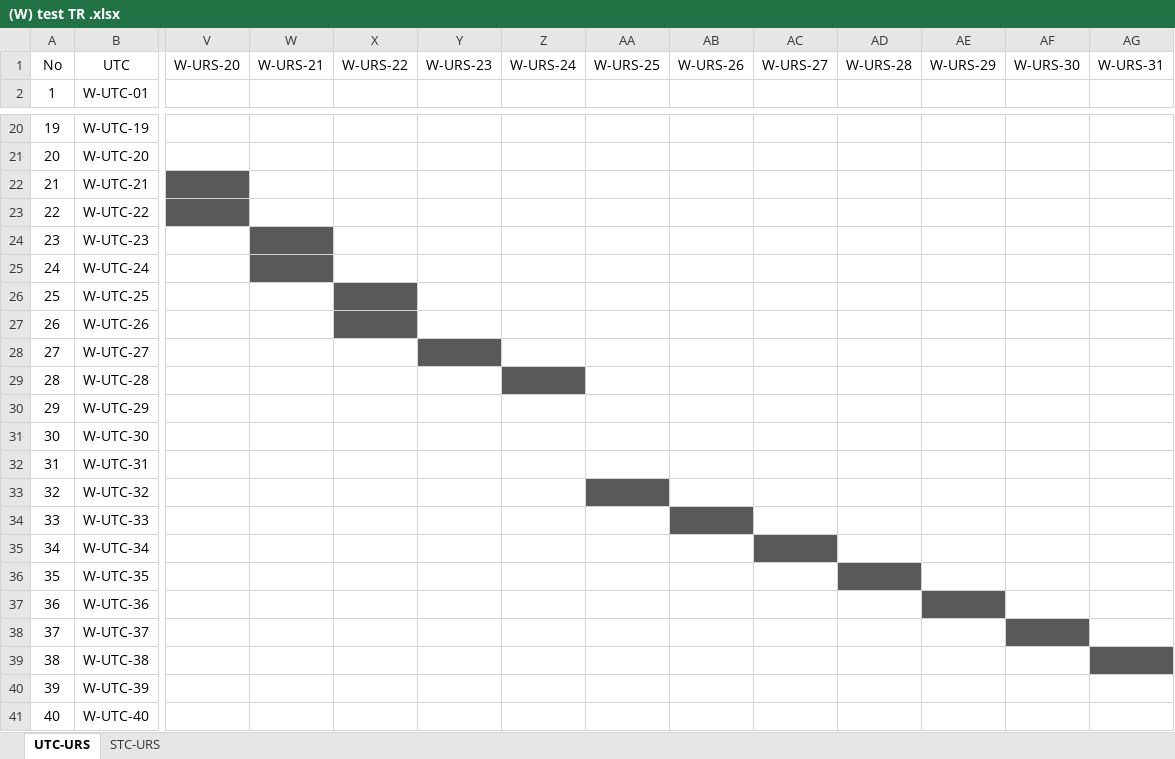
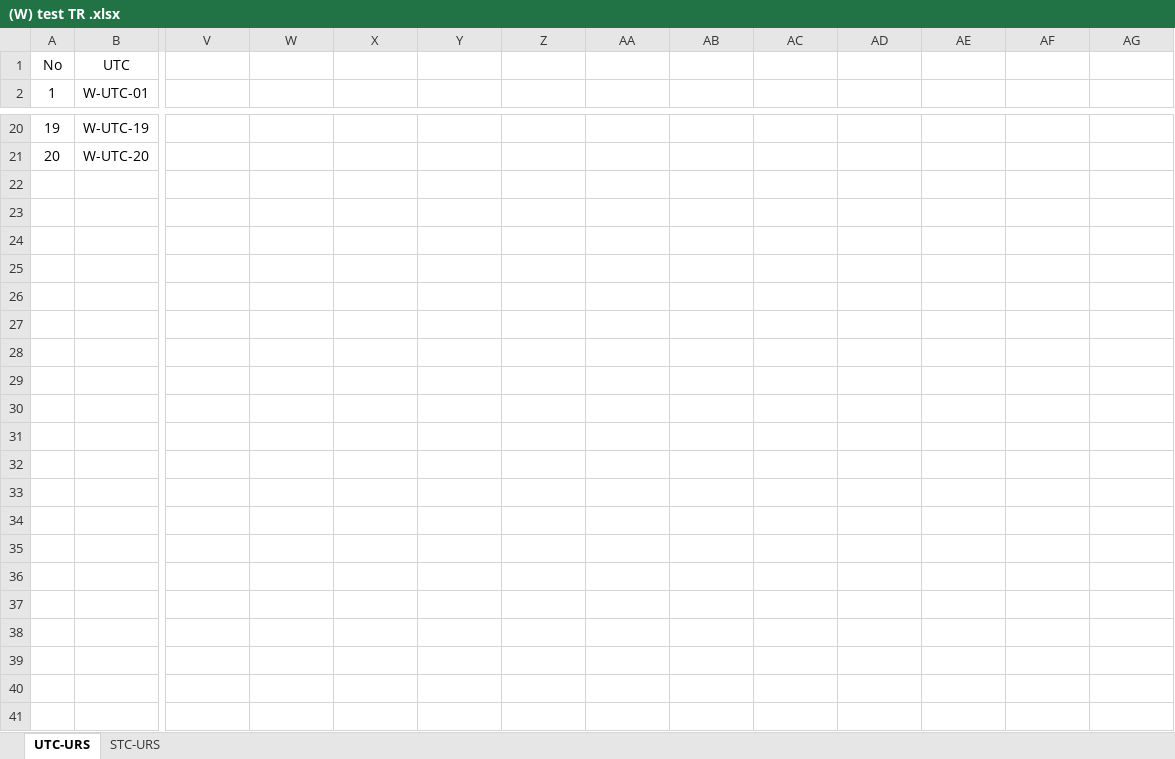
Before and after one commit to asciidaitoon/HanDIYcraft, an Excel workbook: Traceability Record/WEB/(W) test TR .xlsx, sheet UTC-URS, drawn as a sheet; only a part is shown, gaps mark what is left out; values as stored, in another font and other column widths than the file's, no borders; rows hold the shown columns only; the diff covers the shown part only; the diff names each change by its address in the sheet, - before the commit and + after, or states it on an @@ line.

```diff
--- a/Traceability Record/WEB/(W) test TR .xlsx (sheet UTC-URS)
+++ b/Traceability Record/WEB/(W) test TR .xlsx (sheet UTC-URS)
-V1: W-URS-20
+V1: (empty)
-W1: W-URS-21
+W1: (empty)
-X1: W-URS-22
+X1: (empty)
-Y1: W-URS-23
+Y1: (empty)
-Z1: W-URS-24
+Z1: (empty)
-AA1: W-URS-25
+AA1: (empty)
-AB1: W-URS-26
+AB1: (empty)
-AC1: W-URS-27
+AC1: (empty)
-AD1: W-URS-28
+AD1: (empty)
-AE1: W-URS-29
+AE1: (empty)
-AF1: W-URS-30
+AF1: (empty)
-AG1: W-URS-31
+AG1: (empty)
-row 22: 21 | W-UTC-21
-row 23: 22 | W-UTC-22
-row 24: 23 | W-UTC-23
-row 25: 24 | W-UTC-24
-row 26: 25 | W-UTC-25
-row 27: 26 | W-UTC-26
-row 28: 27 | W-UTC-27
-row 29: 28 | W-UTC-28
-row 30: 29 | W-UTC-29
-row 31: 30 | W-UTC-30
-row 32: 31 | W-UTC-31
-row 33: 32 | W-UTC-32
-row 34: 33 | W-UTC-33
-row 35: 34 | W-UTC-34
-row 36: 35 | W-UTC-35
-row 37: 36 | W-UTC-36
-row 38: 37 | W-UTC-37
-row 39: 38 | W-UTC-38
-row 40: 39 | W-UTC-39
-row 41: 40 | W-UTC-40
```
Also changed, not shown: 7 edited cells elsewhere in this sheet, sheet STC-URS, Traceability Record/MOBILE/(M) test TR.xlsx, Traceability Record/MOBILE/TR mob .xlsx, 29 other files.
